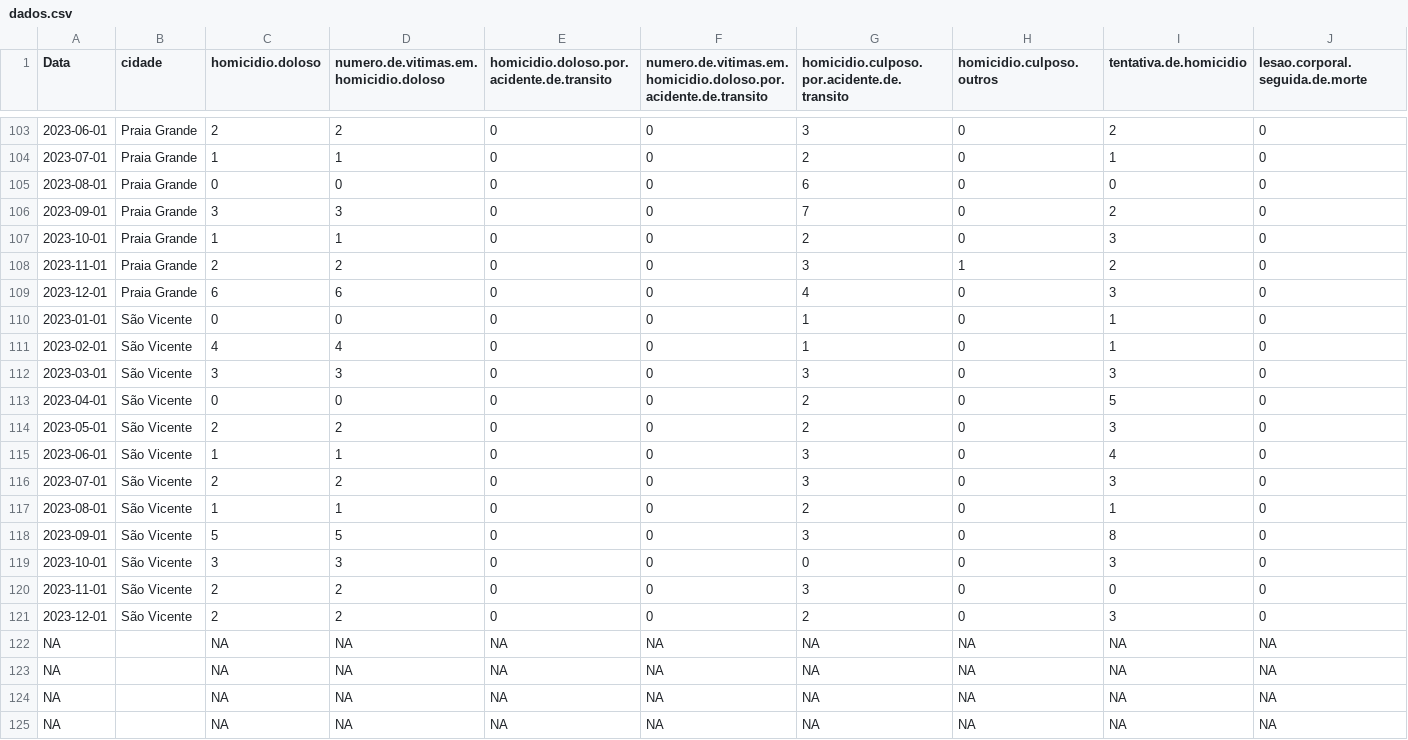
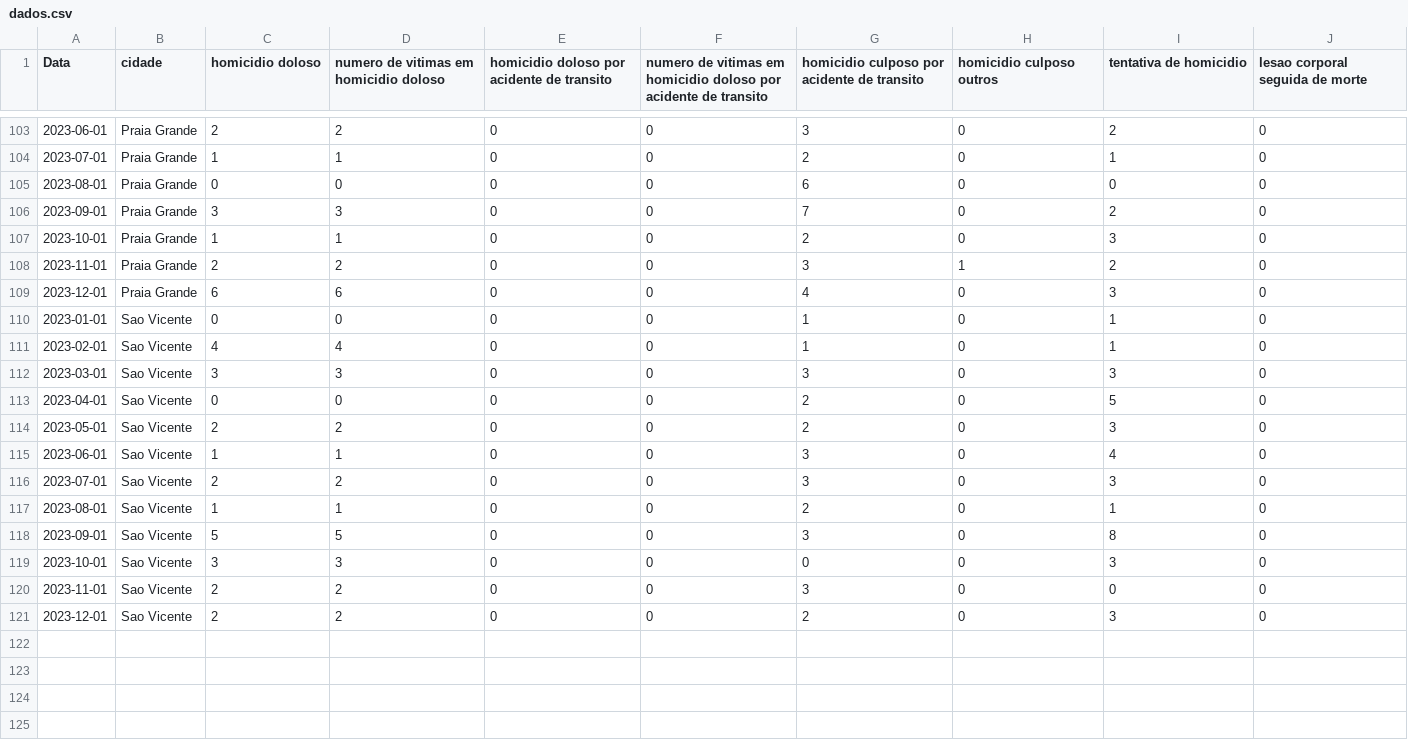
Before and after one commit to patonete/Teoria-do-Aprendizado-Estat-stico, a CSV file: dados.csv, drawn as a sheet; only a part is shown, gaps mark what is left out; rows hold the shown columns only; the diff covers the shown part only; the diff names each change by its address in the sheet, - before the commit and + after, or states it on an @@ line.

Commit message:
att dataset

```diff
--- a/dados.csv
+++ b/dados.csv
-C1: homicidio.doloso
+C1: homicidio doloso
-D1: numero.de.vitimas.em.homicidio.doloso
+D1: numero de vitimas em homicidio doloso
-E1: homicidio.doloso.por.acidente.de.transito
+E1: homicidio doloso por acidente de transito
-F1: numero.de.vitimas.em.homicidio.doloso.por.acidente.de.transito
+F1: numero de vitimas em homicidio doloso por acidente de transito
-G1: homicidio.culposo.por.acidente.de.transito
+G1: homicidio culposo por acidente de transito
-H1: homicidio.culposo.outros
+H1: homicidio culposo outros
-I1: tentativa.de.homicidio
+I1: tentativa de homicidio
-J1: lesao.corporal.seguida.de.morte
+J1: lesao corporal seguida de morte
-B110:B121 (cidade): São Vicente
+B110:B121 (cidade): Sao Vicente
-row 122: NA |  | NA | NA | NA | NA | NA | NA | NA | NA
-row 123: NA |  | NA | NA | NA | NA | NA | NA | NA | NA
-row 124: NA |  | NA | NA | NA | NA | NA | NA | NA | NA
-row 125: NA |  | NA | NA | NA | NA | NA | NA | NA | NA
```
Also changed, not shown: 73 edited cells elsewhere in this file.
